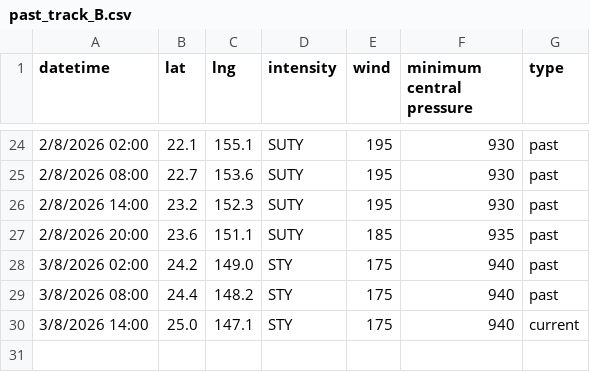
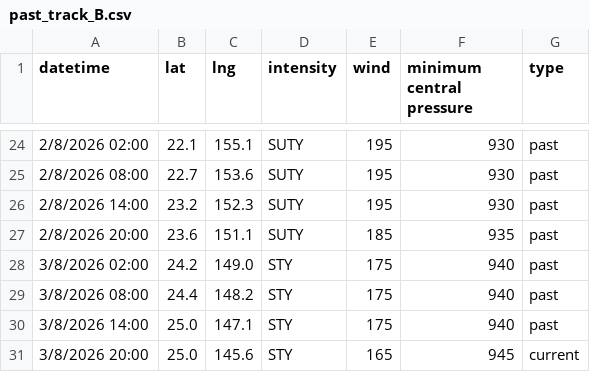
Before and after one commit to zax41006-bot/GHMWS-TC-GIS, a CSV file: past_track_B.csv, drawn as a sheet; only a part is shown, gaps mark what is left out.

Commit message:
Update past_track_B.csv

```diff
--- a/past_track_B.csv
+++ b/past_track_B.csv
@@ -29,2 +29,3 @@ datetime,lat,lng,intensity,wind,minimum central pressure,type
 3/8/2026 08:00,24.4,148.2,STY,175,940,past
-3/8/2026 14:00,25.0,147.1,STY,175,940,current
+3/8/2026 14:00,25.0,147.1,STY,175,940,past
+3/8/2026 20:00,25.0,145.6,STY,165,945,current
```
